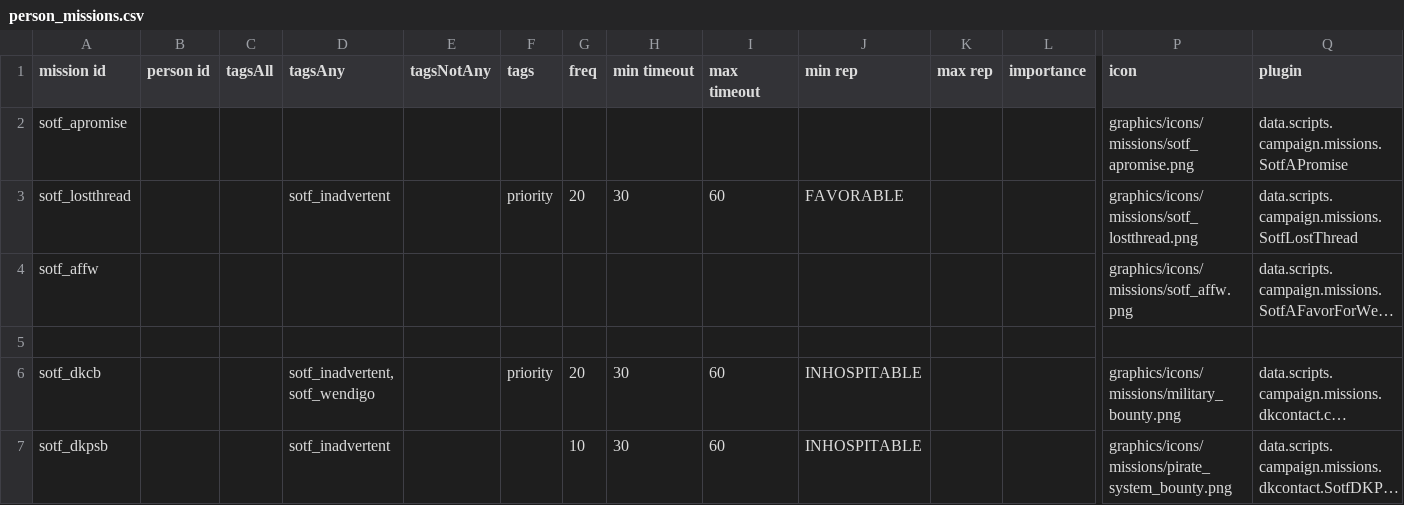
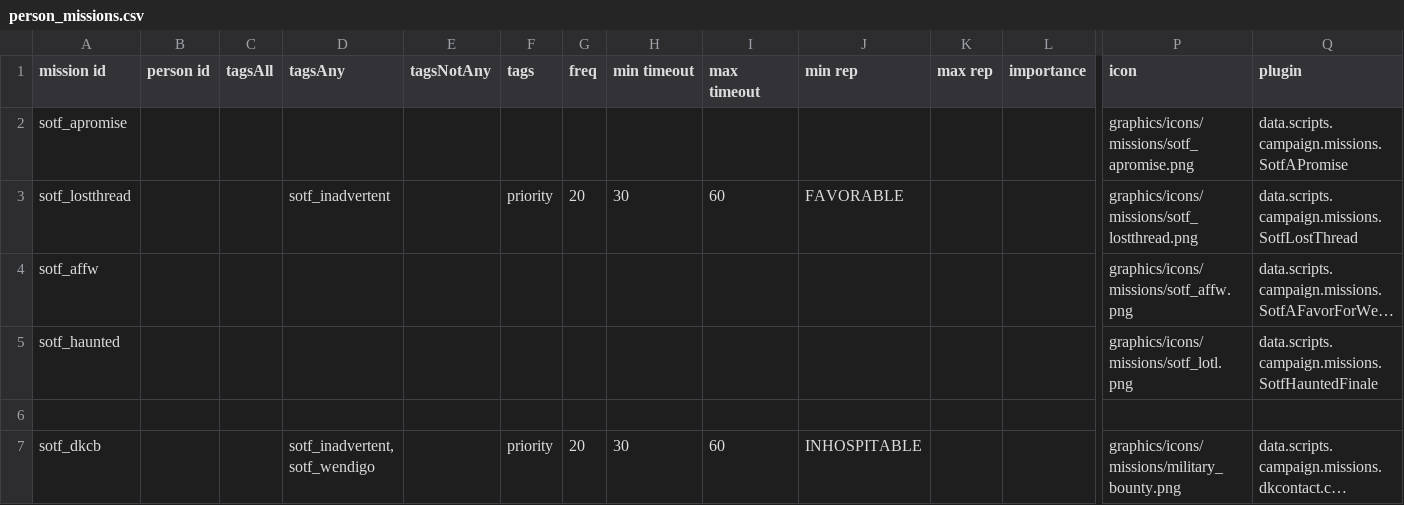
Before and after one commit to InventRaccoon/secrets-of-the-frontier, a CSV file: data/campaign/person_missions.csv, drawn as a sheet; only a part is shown, gaps mark what is left out; the shorter side is filled out with more unchanged rows; long unchanged cells end in …; rows hold the shown columns only; the diff names each change by its address in the sheet, - before the commit and + after, or states it on an @@ line.

Commit message:
Add Haunted finale to person_missions.csv

```diff
--- a/data/campaign/person_missions.csv
+++ b/data/campaign/person_missions.csv
+row 5: sotf_haunted |  |  |  |  |  |  |  |  |  |  |  | graphics/icons/missions/sotf_lotl.png | data.scripts.campaign.missions.SotfHauntedFinale
```
